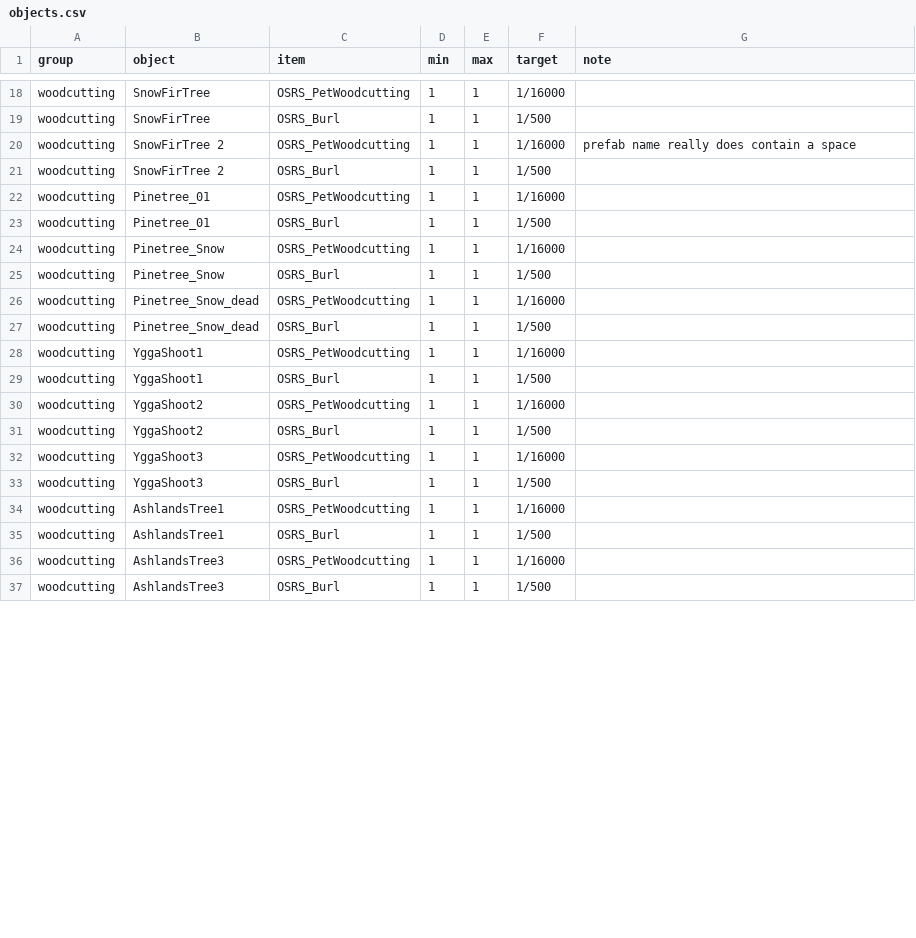
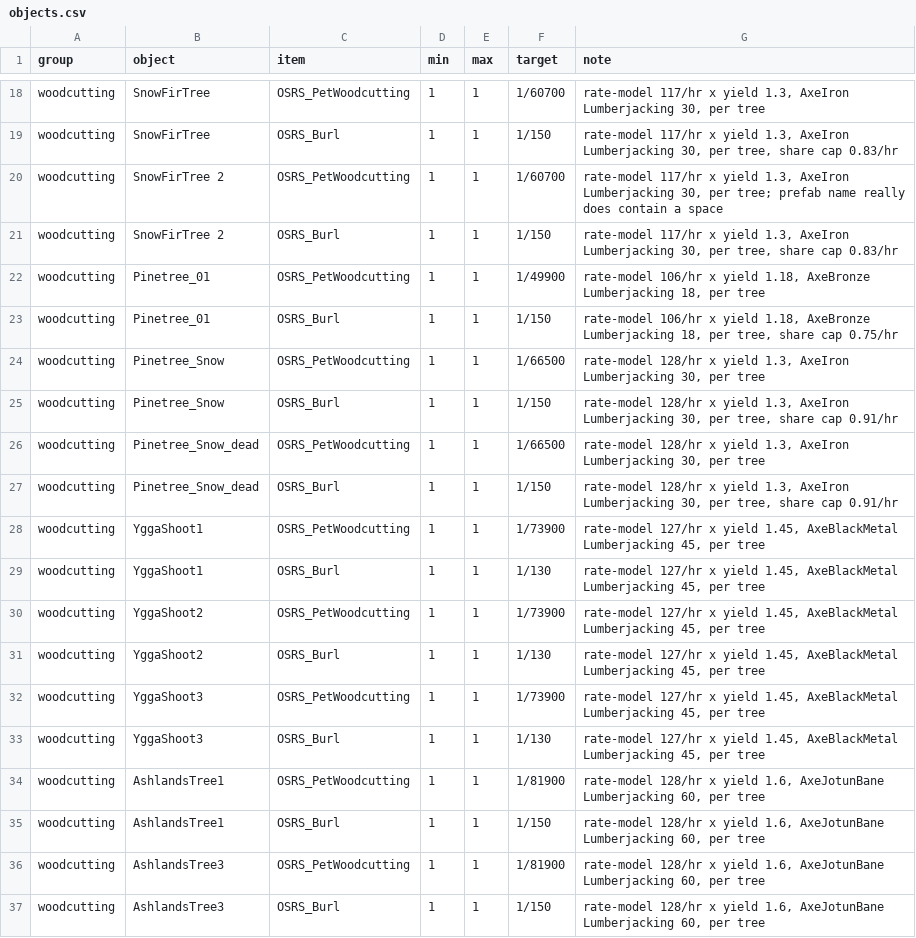
Before and after one commit to Dogebooch/OSRSheim, a CSV file: loot/objects.csv, drawn as a sheet; only a part is shown, gaps mark what is left out; the diff covers the shown part only; the diff names each change by its address in the sheet, - before the commit and + after, or states it on an @@ line.

```diff
--- a/loot/objects.csv
+++ b/loot/objects.csv
-F18 (target): 1/16000
+F18 (target): 1/60700
-G18 (note): (empty)
+G18 (note): rate-model 117/hr x yield 1.3, AxeIron Lumberjacking 30, per tree
-F19 (target): 1/500
+F19 (target): 1/150
-G19 (note): (empty)
+G19 (note): rate-model 117/hr x yield 1.3, AxeIron Lumberjacking 30, per tree, share cap 0.83/hr
-F20 (target): 1/16000
+F20 (target): 1/60700
-G20 (note): prefab name…
+G20 (note): rate-model 117/hr x yield 1.3, AxeIron Lumberjacking 30, per tree; prefab name…
-F21 (target): 1/500
+F21 (target): 1/150
-G21 (note): (empty)
+G21 (note): rate-model 117/hr x yield 1.3, AxeIron Lumberjacking 30, per tree, share cap 0.83/hr
-F22 (target): 1/16000
+F22 (target): 1/49900
-G22 (note): (empty)
+G22 (note): rate-model 106/hr x yield 1.18, AxeBronze Lumberjacking 18, per tree
-F23 (target): 1/500
+F23 (target): 1/150
-G23 (note): (empty)
+G23 (note): rate-model 106/hr x yield 1.18, AxeBronze Lumberjacking 18, per tree, share cap 0.75/hr
-F24 (target): 1/16000
+F24 (target): 1/66500
-G24 (note): (empty)
+G24 (note): rate-model 128/hr x yield 1.3, AxeIron Lumberjacking 30, per tree
-F25 (target): 1/500
+F25 (target): 1/150
-G25 (note): (empty)
+G25 (note): rate-model 128/hr x yield 1.3, AxeIron Lumberjacking 30, per tree, share cap 0.91/hr
-F26 (target): 1/16000
+F26 (target): 1/66500
-G26 (note): (empty)
+G26 (note): rate-model 128/hr x yield 1.3, AxeIron Lumberjacking 30, per tree
-F27 (target): 1/500
+F27 (target): 1/150
-G27 (note): (empty)
+G27 (note): rate-model 128/hr x yield 1.3, AxeIron Lumberjacking 30, per tree, share cap 0.91/hr
-F28 (target): 1/16000
+F28 (target): 1/73900
-G28:G33 (note): (empty)
+G28:G33 (note): rate-model 127/hr x yield 1.45, AxeBlackMetal Lumberjacking 45, per tree
-F29 (target): 1/500
+F29 (target): 1/130
-F30 (target): 1/16000
+F30 (target): 1/73900
-F31 (target): 1/500
+F31 (target): 1/130
-F32 (target): 1/16000
+F32 (target): 1/73900
-F33 (target): 1/500
+F33 (target): 1/130
-F34 (target): 1/16000
+F34 (target): 1/81900
-G34:G37 (note): (empty)
+G34:G37 (note): rate-model 128/hr x yield 1.6, AxeJotunBane Lumberjacking 60, per tree
-F35 (target): 1/500
+F35 (target): 1/150
-F36 (target): 1/16000
+F36 (target): 1/81900
-F37 (target): 1/500
+F37 (target): 1/150
```
Also changed, not shown: 89 edited cells elsewhere in this file, loot/classes.csv, loot/creatures.csv, 8 other files.
